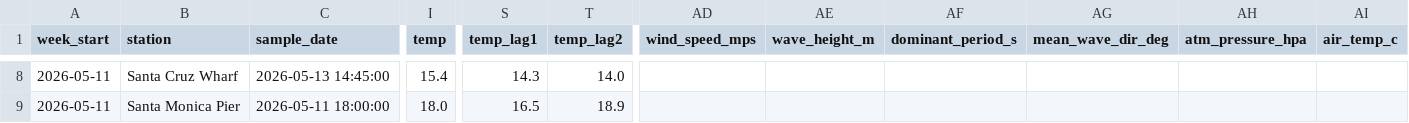
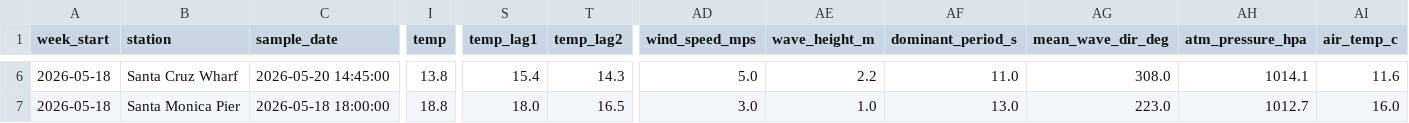
Before and after one commit to katiemoc/Harmful-Algal-Bloom-Predictor, a CSV file: data/processed/model_feed/latest_model_feed.csv, drawn as a sheet; only a part is shown, gaps mark what is left out; addresses are those after the commit; the diff covers the shown part only; the diff names each change by its address in the sheet, - before the commit and + after, or states it on an @@ line.

```diff
--- a/data/processed/model_feed/latest_model_feed.csv
+++ b/data/processed/model_feed/latest_model_feed.csv
-A6:A7 (week_start): 2026-05-11
+A6:A7 (week_start): 2026-05-18
-C6 (sample_date): 2026-05-13 14:45:00
+C6 (sample_date): 2026-05-20 14:45:00
-I6 (temp): 15.4
+I6 (temp): 13.8
-S6 (temp_lag1): 14.3
+S6 (temp_lag1): 15.4
-T6 (temp_lag2): 14.0
+T6 (temp_lag2): 14.3
-AD6 (wind_speed_mps): (empty)
+AD6 (wind_speed_mps): 5.0
-AE6 (wave_height_m): (empty)
+AE6 (wave_height_m): 2.2
-AF6 (dominant_period_s): (empty)
+AF6 (dominant_period_s): 11.0
-AG6 (mean_wave_dir_deg): (empty)
+AG6 (mean_wave_dir_deg): 308.0
-AH6 (atm_pressure_hpa): (empty)
+AH6 (atm_pressure_hpa): 1014.1
-AI6 (air_temp_c): (empty)
+AI6 (air_temp_c): 11.6
-C7 (sample_date): 2026-05-11 18:00:00
+C7 (sample_date): 2026-05-18 18:00:00
-I7 (temp): 18.0
+I7 (temp): 18.8
-S7 (temp_lag1): 16.5
+S7 (temp_lag1): 18.0
-T7 (temp_lag2): 18.9
+T7 (temp_lag2): 16.5
-AD7 (wind_speed_mps): (empty)
+AD7 (wind_speed_mps): 3.0
-AE7 (wave_height_m): (empty)
+AE7 (wave_height_m): 1.0
-AF7 (dominant_period_s): (empty)
+AF7 (dominant_period_s): 13.0
-AG7 (mean_wave_dir_deg): (empty)
+AG7 (mean_wave_dir_deg): 223.0
-AH7 (atm_pressure_hpa): (empty)
+AH7 (atm_pressure_hpa): 1012.7
-AI7 (air_temp_c): (empty)
+AI7 (air_temp_c): 16.0
```
Also changed, not shown: 3 removed rows and 83 edited cells elsewhere in this file, 3 other files.
